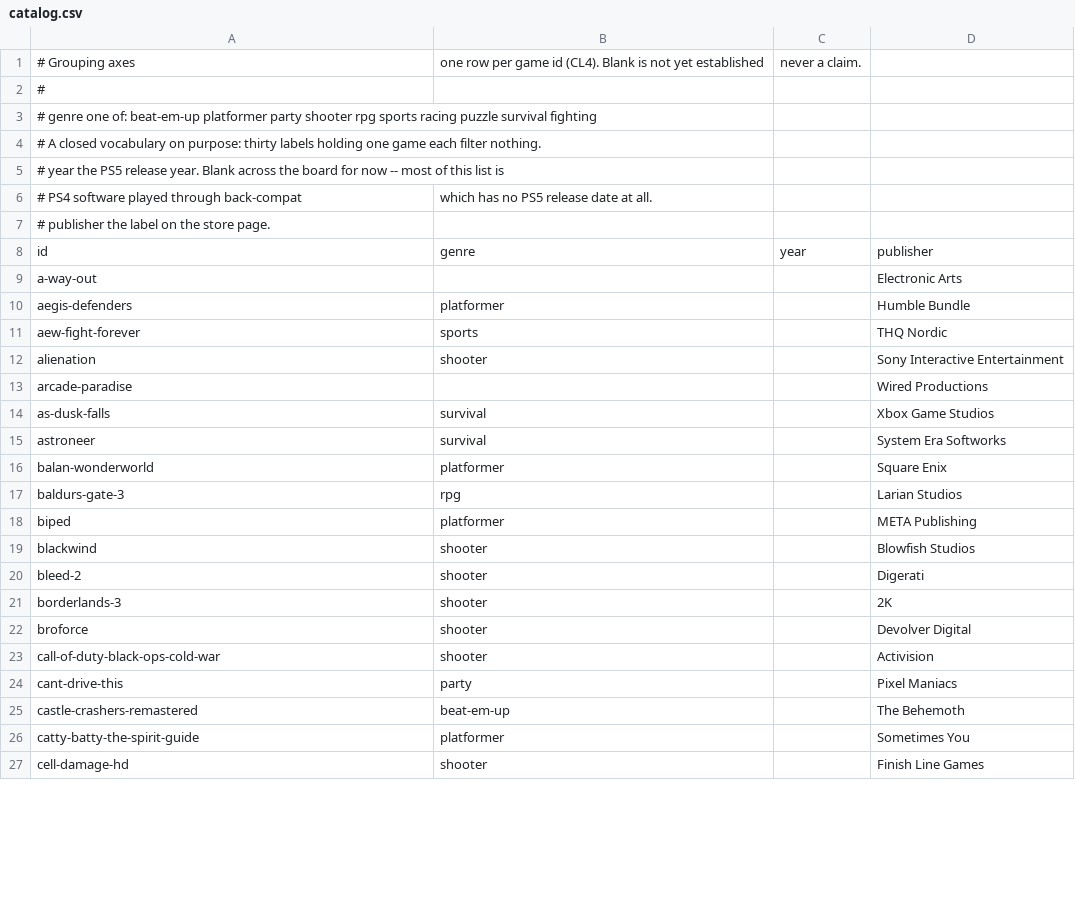
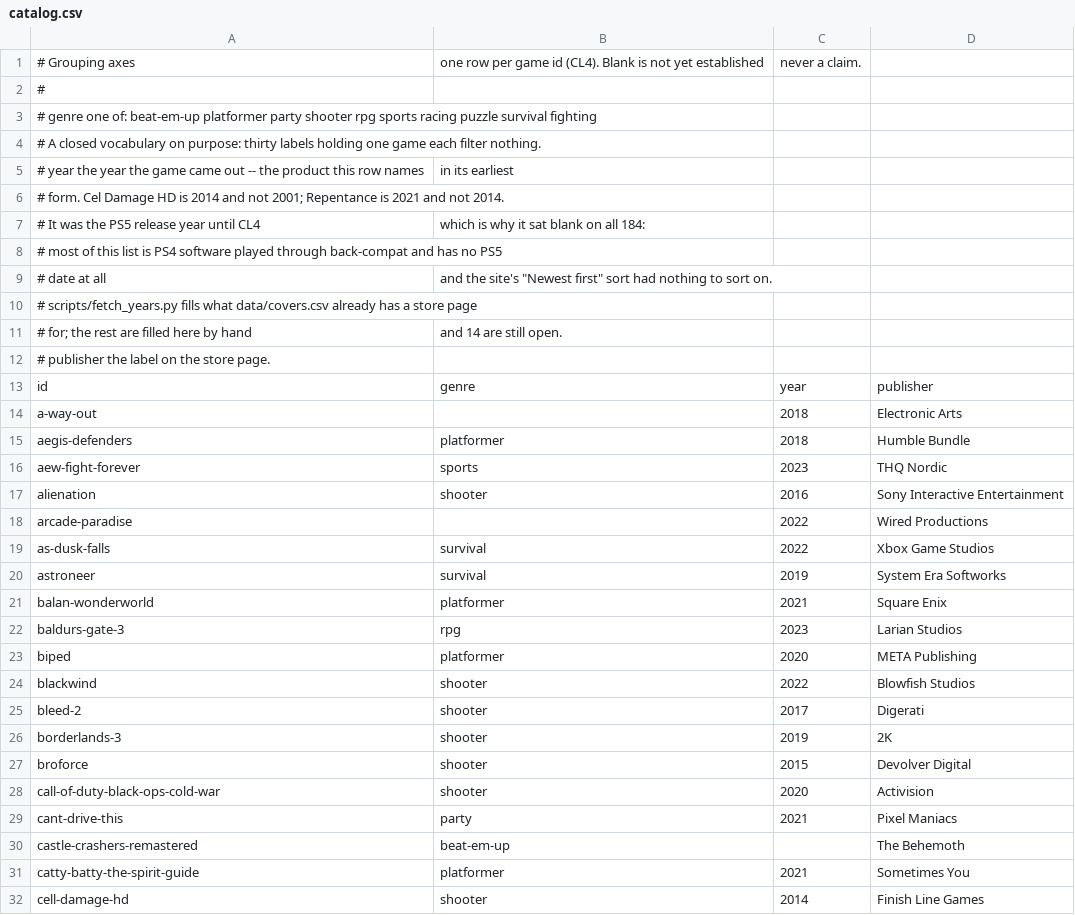
Before and after one commit to alegauss/ps5-coop-local, a CSV file: data/catalog.csv, drawn as a sheet; only a part is shown; the diff covers the shown part only.

Commit message:
feat: give the newest-first sort something to sort on
- This commit introduces release years for various games in the dataset, enabling a "newest-first" sorting feature that was previously ineffective due to missing data.
- The `fetch_years.py` script has been added to automate the population of the release year field in `data/catalog.csv`, enhancing data consistency and reducing manual entry.
- Updates to the `README.md` clarify the purpose and usage of the new scripts, ensuring users understand how to maintain the dataset effectively.
- The `games.json` file has been updated to reflect the newly added release years, ensuring that all relevant data is synchronized across files.
- Documentation in the CHANGELOG and ROADMAP has been revised to include this new feature, providing users with clear insights into recent improvements.

```diff
--- a/data/catalog.csv
+++ b/data/catalog.csv
@@ -4,24 +4,29 @@
 #            A closed vocabulary on purpose: thirty labels holding one game each filter nothing.
-# year       the PS5 release year. Blank across the board for now -- most of this list is
-#            PS4 software played through back-compat, which has no PS5 release date at all.
+# year       the year the game came out -- the product this row names, in its earliest
+#            form. Cel Damage HD is 2014 and not 2001; Repentance is 2021 and not 2014.
+#            It was the PS5 release year until CL4, which is why it sat blank on all 184:
+#            most of this list is PS4 software played through back-compat and has no PS5
+#            date at all, and the site's "Newest first" sort had nothing to sort on.
+#            scripts/fetch_years.py fills what data/covers.csv already has a store page
+#            for; the rest are filled here by hand, and 14 are still open.
 # publisher  the label on the store page.
 id,genre,year,publisher
-a-way-out,,,Electronic Arts
-aegis-defenders,platformer,,Humble Bundle
-aew-fight-forever,sports,,THQ Nordic
-alienation,shooter,,Sony Interactive Entertainment
-arcade-paradise,,,Wired Productions
-as-dusk-falls,survival,,Xbox Game Studios
-astroneer,survival,,System Era Softworks
-balan-wonderworld,platformer,,Square Enix
-baldurs-gate-3,rpg,,Larian Studios
-biped,platformer,,META Publishing
-blackwind,shooter,,Blowfish Studios
-bleed-2,shooter,,Digerati
-borderlands-3,shooter,,2K
-broforce,shooter,,Devolver Digital
-call-of-duty-black-ops-cold-war,shooter,,Activision
-cant-drive-this,party,,Pixel Maniacs
+a-way-out,,2018,Electronic Arts
+aegis-defenders,platformer,2018,Humble Bundle
+aew-fight-forever,sports,2023,THQ Nordic
+alienation,shooter,2016,Sony Interactive Entertainment
+arcade-paradise,,2022,Wired Productions
+as-dusk-falls,survival,2022,Xbox Game Studios
+astroneer,survival,2019,System Era Softworks
+balan-wonderworld,platformer,2021,Square Enix
+baldurs-gate-3,rpg,2023,Larian Studios
+biped,platformer,2020,META Publishing
+blackwind,shooter,2022,Blowfish Studios
+bleed-2,shooter,2017,Digerati
+borderlands-3,shooter,2019,2K
+broforce,shooter,2015,Devolver Digital
+call-of-duty-black-ops-cold-war,shooter,2020,Activision
+cant-drive-this,party,2021,Pixel Maniacs
 castle-crashers-remastered,beat-em-up,,The Behemoth
-catty-batty-the-spirit-guide,platformer,,Sometimes You
-cell-damage-hd,shooter,,Finish Line Games
+catty-batty-the-spirit-guide,platformer,2021,Sometimes You
+cell-damage-hd,shooter,2014,Finish Line Games
```
Also changed, not shown: 152 edited cells elsewhere in this file, 7 other files.
